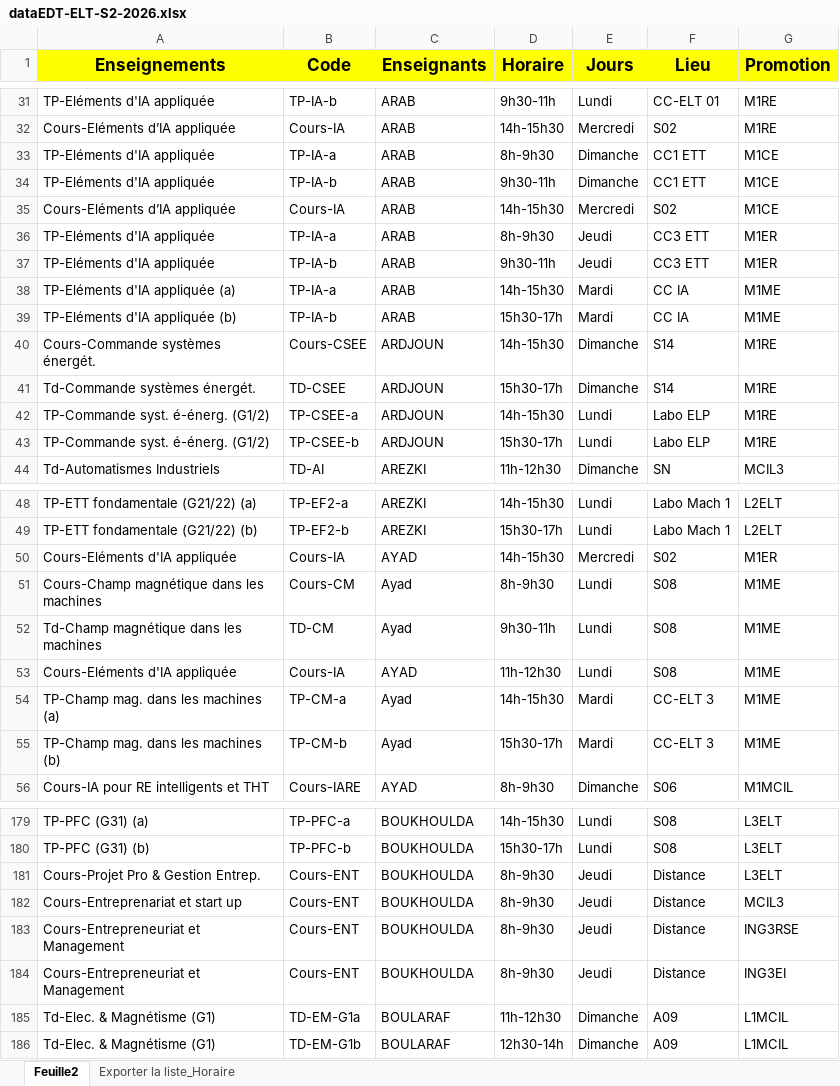
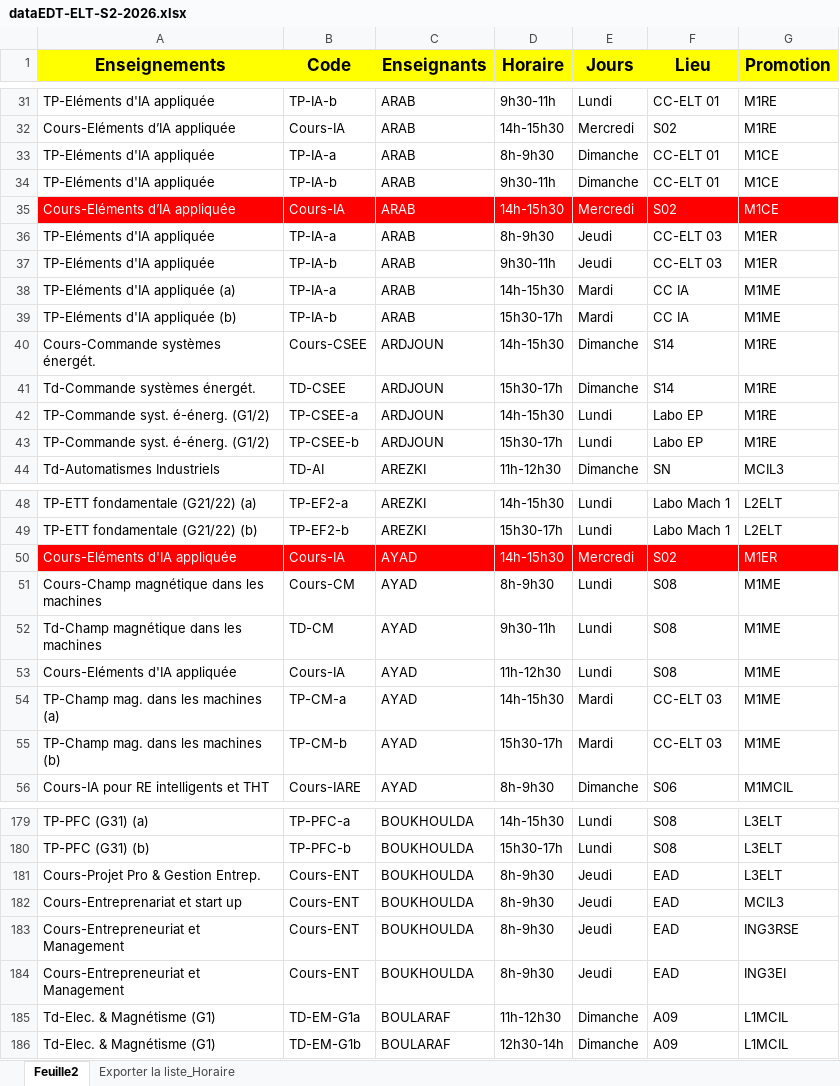
Before and after one commit to EDT-ELT-DEPARTMENT/edt-udl-2026, an Excel workbook: dataEDT-ELT-S2-2026.xlsx, sheet Feuille2, drawn as a sheet; only a part is shown, gaps mark what is left out; values as stored, in another font and other column widths than the file's, no borders; the diff covers the shown part only; the diff names each change by its address in the sheet, - before the commit and + after, or states it on an @@ line.

```diff
--- a/dataEDT-ELT-S2-2026.xlsx (sheet Feuille2)
+++ b/dataEDT-ELT-S2-2026.xlsx (sheet Feuille2)
-F33:F34 (Lieu): CC1 ETT
+F33:F34 (Lieu): CC-ELT 01
@@ A35:G35 fill: none → #FF0000, text colour: black → #FFFFFF @@
-F36:F37 (Lieu): CC3 ETT
+F36:F37 (Lieu): CC-ELT 03
-F42:F43 (Lieu): Labo ELP
+F42:F43 (Lieu): Labo EP
@@ A50:G50 fill: none → #FF0000, text colour: black → #FFFFFF @@
-C51:C52 (Enseignants): Ayad
+C51:C52 (Enseignants): AYAD
-C54:C55 (Enseignants): Ayad
+C54:C55 (Enseignants): AYAD
-F54:F55 (Lieu): CC-ELT 3
+F54:F55 (Lieu): CC-ELT 03
-F181:F184 (Lieu): Distance
+F181:F184 (Lieu): EAD
```
Also changed, not shown: 94 edited cells elsewhere in this sheet.
